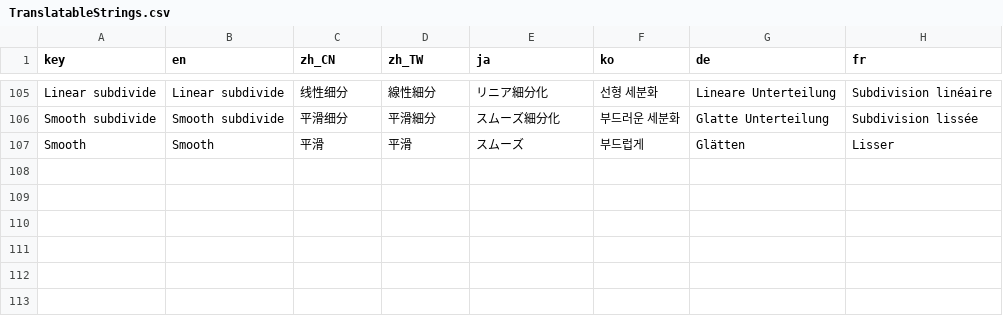
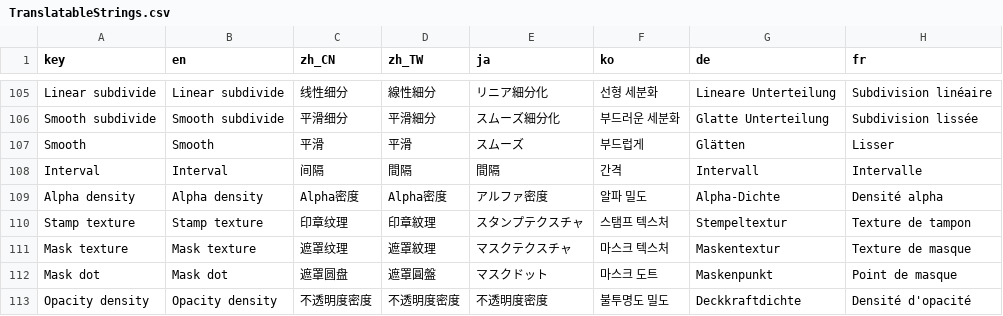
Before and after one commit to djacidfx/Ciallo, a CSV file: Ciallo/Localization/TranslatableStrings.csv, drawn as a sheet; only a part is shown, gaps mark what is left out; the diff names each change by its address in the sheet, - before the commit and + after, or states it on an @@ line.

Commit message:
Add missing translation

```diff
--- a/Ciallo/Localization/TranslatableStrings.csv
+++ b/Ciallo/Localization/TranslatableStrings.csv
+row 108: Interval | Interval | 间隔 | 間隔 | 間隔 | 간격 | Intervall | Intervalle
+row 109: Alpha density | Alpha density | Alpha密度 | Alpha密度 | アルファ密度 | 알파 밀도 | Alpha-Dichte | Densité alpha
+row 110: Stamp texture | Stamp texture | 印章纹理 | 印章紋理 | スタンプテクスチャ | 스탬프 텍스처 | Stempeltextur | Texture de tampon
+row 111: Mask texture | Mask texture | 遮罩纹理 | 遮罩紋理 | マスクテクスチャ | 마스크 텍스처 | Maskentextur | Texture de masque
+row 112: Mask dot | Mask dot | 遮罩圆盘 | 遮罩圓盤 | マスクドット | 마스크 도트 | Maskenpunkt | Point de masque
+row 113: Opacity density | Opacity density | 不透明度密度 | 不透明度密度 | 不透明度密度 | 불투명도 밀도 | Deckkraftdichte | Densité d'opacité
```
